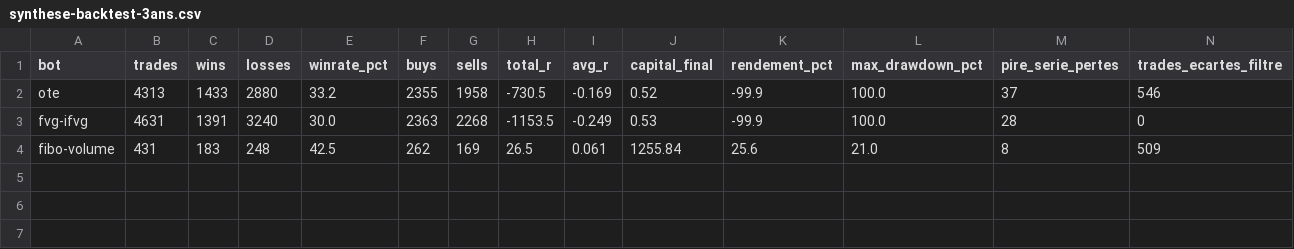
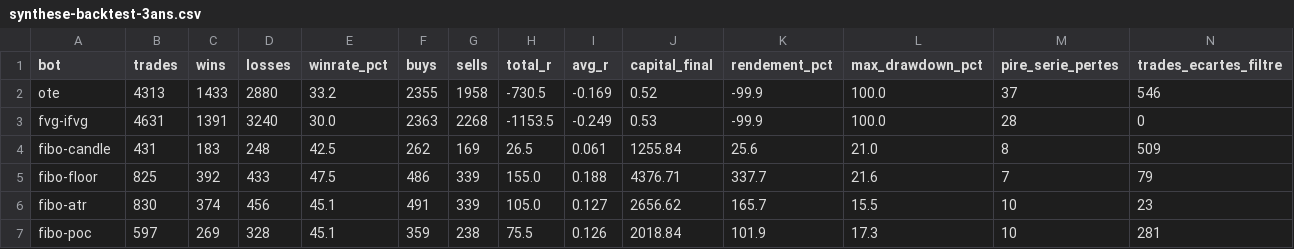
Before and after one commit to ohnonpaslui/New-bot-3, a CSV file: resultats-backtest/synthese-backtest-3ans.csv, drawn as a sheet.

```diff
--- a/resultats-backtest/synthese-backtest-3ans.csv
+++ b/resultats-backtest/synthese-backtest-3ans.csv
@@ -3,2 +3,5 @@ ote,4313,1433,2880,33.2,2355,1958,-730.5,-0.169,0.52,-99.9,100.0,37,546
 fvg-ifvg,4631,1391,3240,30.0,2363,2268,-1153.5,-0.249,0.53,-99.9,100.0,28,0
-fibo-volume,431,183,248,42.5,262,169,26.5,0.061,1255.84,25.6,21.0,8,509
+fibo-candle,431,183,248,42.5,262,169,26.5,0.061,1255.84,25.6,21.0,8,509
+fibo-floor,825,392,433,47.5,486,339,155.0,0.188,4376.71,337.7,21.6,7,79
+fibo-atr,830,374,456,45.1,491,339,105.0,0.127,2656.62,165.7,15.5,10,23
+fibo-poc,597,269,328,45.1,359,238,75.5,0.126,2018.84,101.9,17.3,10,281
```
Also changed, not shown: resultats-backtest/trades-fvg-ifvg.csv, resultats-backtest/ventilation-annuelle.csv, 4 other files.
